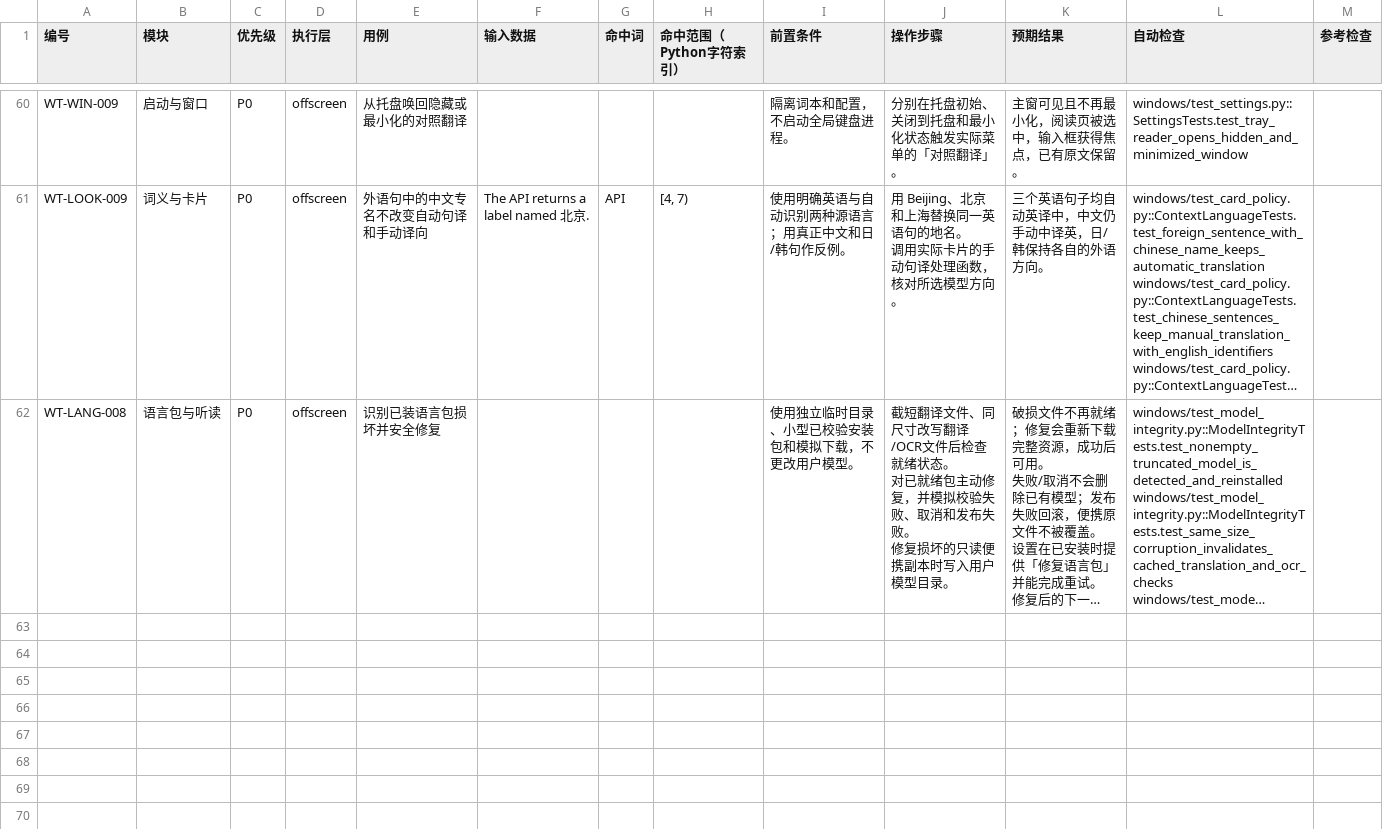
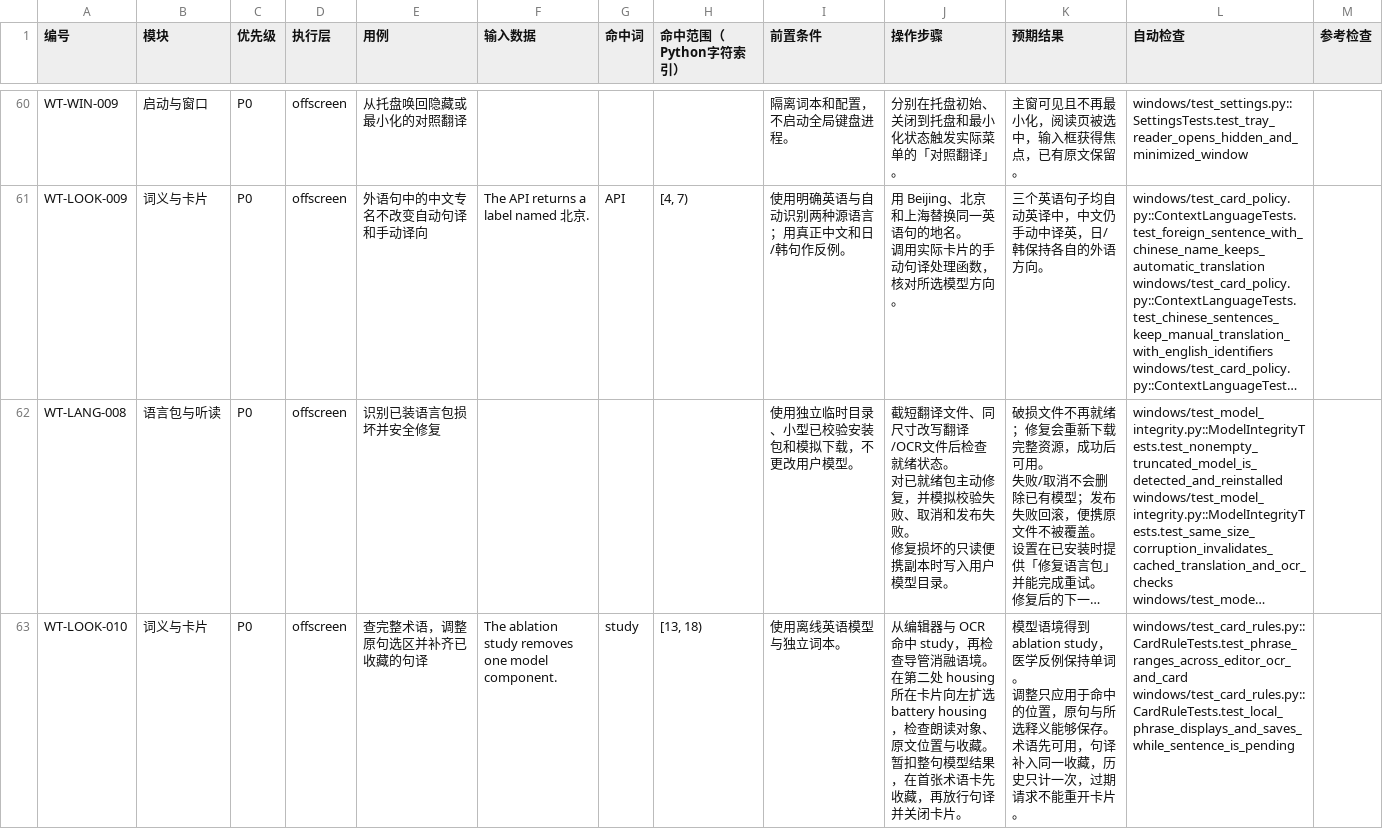
Before and after one commit to wax0629/WaxTranslate, a CSV file: docs/verification/windows-regression/cases.csv, drawn as a sheet; only a part is shown, gaps mark what is left out; long unchanged cells end in …; ↵ is a line break in a cell; the diff names each change by its address in the sheet, - before the commit and + after, or states it on an @@ line.

```diff
--- a/docs/verification/windows-regression/cases.csv
+++ b/docs/verification/windows-regression/cases.csv
+row 63: WT-LOOK-010 | 词义与卡片 | P0 | offscreen | 查完整术语，调整原句选区并补齐已收藏的句译 | The ablation study removes one model component. | study | [13, 18) | 使用离线英语模型与独立词本。 | 从编辑器与 OCR 命中 study，再检查导管消融语境。 ↵ 在第二处 housing 所在卡片向左扩选 battery housing，检查朗读对象、原文位置与收藏。 ↵ 暂扣整句模型结果，在首张术语卡先收藏，再放行句译并关闭卡片。 | 模型语境得到 ablation study，医学反例保持单词。 ↵ 调整只应用于命中的位置，原句与所选释义能够保存。 ↵ 术语先可用，句译补入同一收藏，历史只计一次，过期请求不能重开卡片。 | windows/test_card_rules.py::CardRuleTests.test_phrase_ranges_across_editor_ocr_and_card ↵ windows/test_card_rules.py::CardRuleTests.test_local_phrase_displays_and_saves_while_sentence_is_pending
```
Also changed, not shown: 29 other files.
